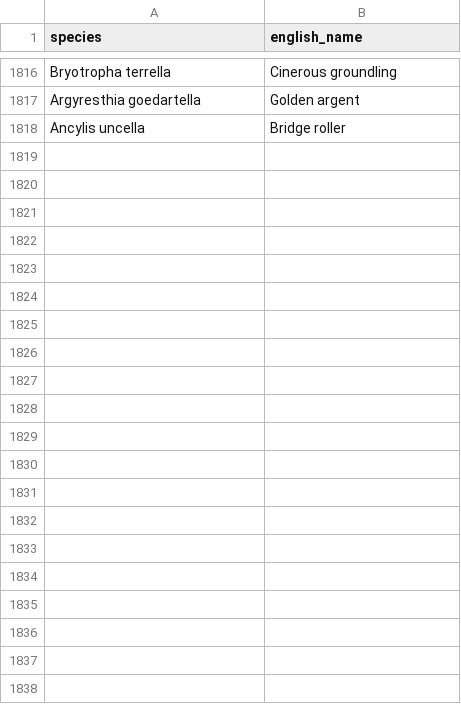
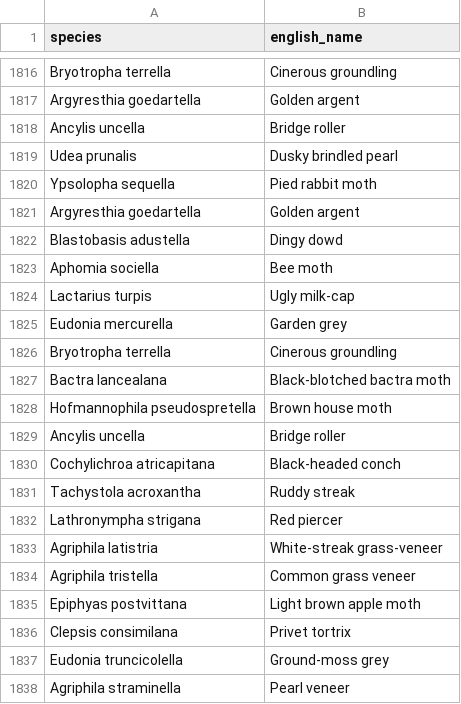
Before and after one commit to biodiversitystandrews/biodiversitydashboard, a CSV file: species_api_cache.csv, drawn as a sheet; only a part is shown, gaps mark what is left out.

```diff
--- a/species_api_cache.csv
+++ b/species_api_cache.csv
@@ -1822 +1822,21 @@ Argyresthia goedartella,Golden argent
 Ancylis uncella,Bridge roller
+Udea prunalis,Dusky brindled pearl
+Ypsolopha sequella,Pied rabbit moth
+Argyresthia goedartella,Golden argent
+Blastobasis adustella,Dingy dowd
+Aphomia sociella,Bee moth
+Lactarius turpis,Ugly milk-cap
+Eudonia mercurella,Garden grey
+Bryotropha terrella,Cinerous groundling
+Bactra lancealana,Black-blotched bactra moth
+Hofmannophila pseudospretella,Brown house moth
+Ancylis uncella,Bridge roller
+Cochylichroa atricapitana,Black-headed conch
+Tachystola acroxantha,Ruddy streak
+Lathronympha strigana,Red piercer
+Agriphila latistria,White-streak grass-veneer
+Agriphila tristella,Common grass veneer
+Epiphyas postvittana,Light brown apple moth
+Clepsis consimilana,Privet tortrix
+Eudonia truncicolella,Ground-moss grey
+Agriphila straminella,Pearl veneer
```
Also changed, not shown: 1 other file.
